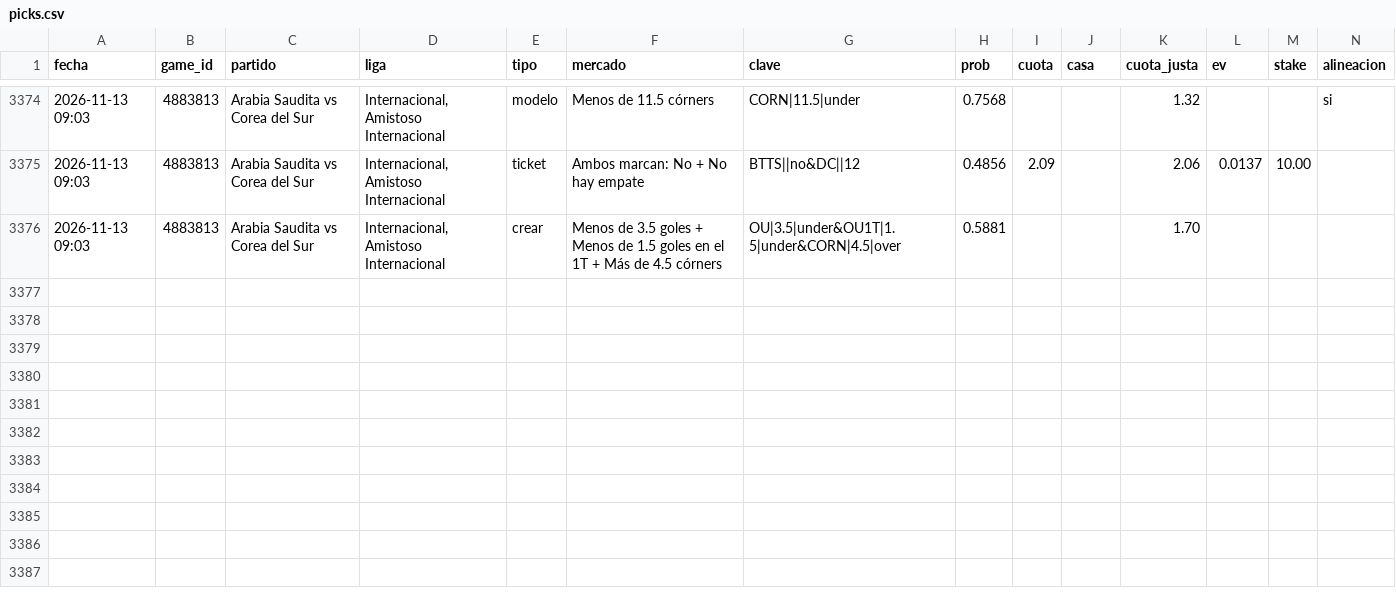
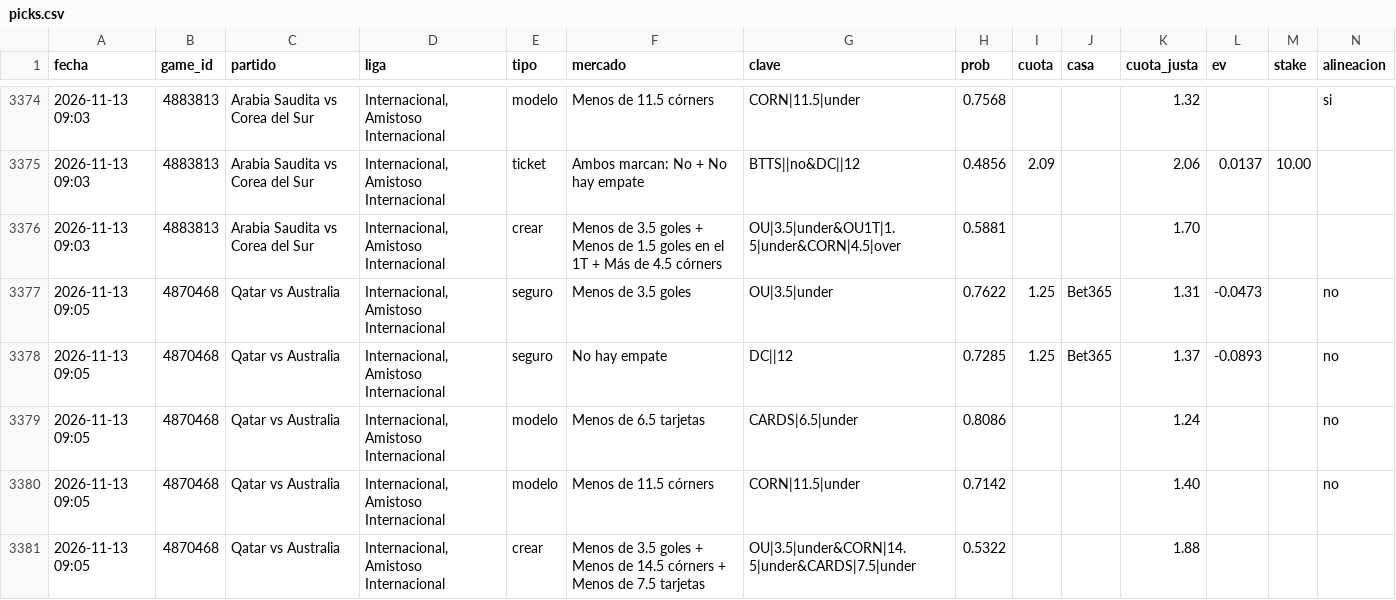
Before and after one commit to JoseVilcatoma/picks-bot, a CSV file: data/picks.csv, drawn as a sheet; only a part is shown, gaps mark what is left out; rows hold the shown columns only; the diff names each change by its address in the sheet, - before the commit and + after, or states it on an @@ line.

```diff
--- a/data/picks.csv
+++ b/data/picks.csv
+row 3377: 2026-11-13 09:05 | 4870468 | Qatar vs Australia | Internacional, Amistoso Internacional | seguro | Menos de 3.5 goles | OU|3.5|under | 0.7622 | 1.25 | Bet365 | 1.31 | -0.0473 |  | no
+row 3378: 2026-11-13 09:05 | 4870468 | Qatar vs Australia | Internacional, Amistoso Internacional | seguro | No hay empate | DC||12 | 0.7285 | 1.25 | Bet365 | 1.37 | -0.0893 |  | no
+row 3379: 2026-11-13 09:05 | 4870468 | Qatar vs Australia | Internacional, Amistoso Internacional | modelo | Menos de 6.5 tarjetas | CARDS|6.5|under | 0.8086 |  |  | 1.24 |  |  | no
+row 3380: 2026-11-13 09:05 | 4870468 | Qatar vs Australia | Internacional, Amistoso Internacional | modelo | Menos de 11.5 córners | CORN|11.5|under | 0.7142 |  |  | 1.40 |  |  | no
+row 3381: 2026-11-13 09:05 | 4870468 | Qatar vs Australia | Internacional, Amistoso Internacional | crear | Menos de 3.5 goles + Menos de 14.5 córners + Menos de 7.5 tarjetas | OU|3.5|under&CORN|14.5|under&CARDS|7.5|under | 0.5322 |  |  | 1.88
```
Also changed, not shown: 4 other files.
